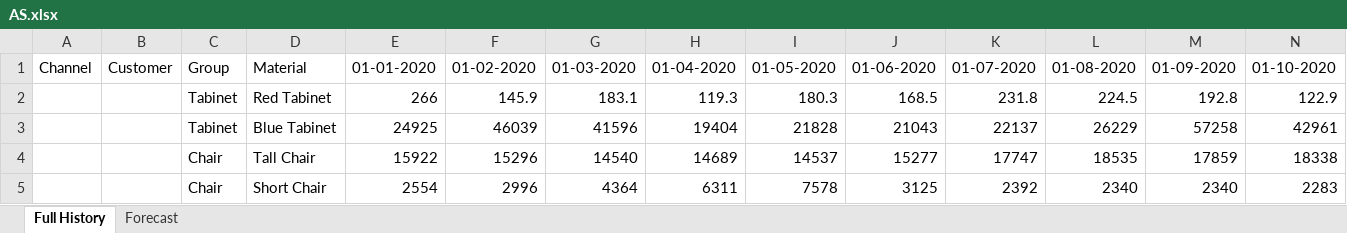
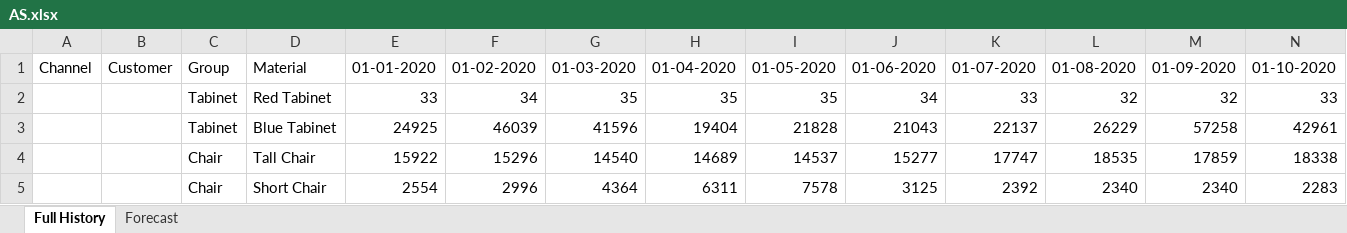
Before and after one commit to pgiaphu/forecast-web-app, an Excel workbook: AS.xlsx, sheet Full History, drawn as a sheet; only a part is shown; values as stored, in another font and other column widths than the file's, no borders; conditional formats and table styles not drawn; removed rows and columns are numbered as before the commit, all else as after; rows hold the shown columns only; the diff names each change by its address in the sheet, - before the commit and + after, or states it on an @@ line.

Commit message:
Add files via upload

```diff
--- a/AS.xlsx (sheet Full History)
+++ b/AS.xlsx (sheet Full History)
-row 2:  |  | Tabinet | Red Tabinet | 266 | 145.9 | 183.1 | 119.3 | 180.3 | 168.5 | 231.8 | 224.5 | 192.8 | 122.9
+row 2:  |  | Tabinet | Red Tabinet | 33 | 34 | 35 | 35 | 35 | 34 | 33 | 32 | 32 | 33
```
Also changed, not shown: sheet Forecast.
